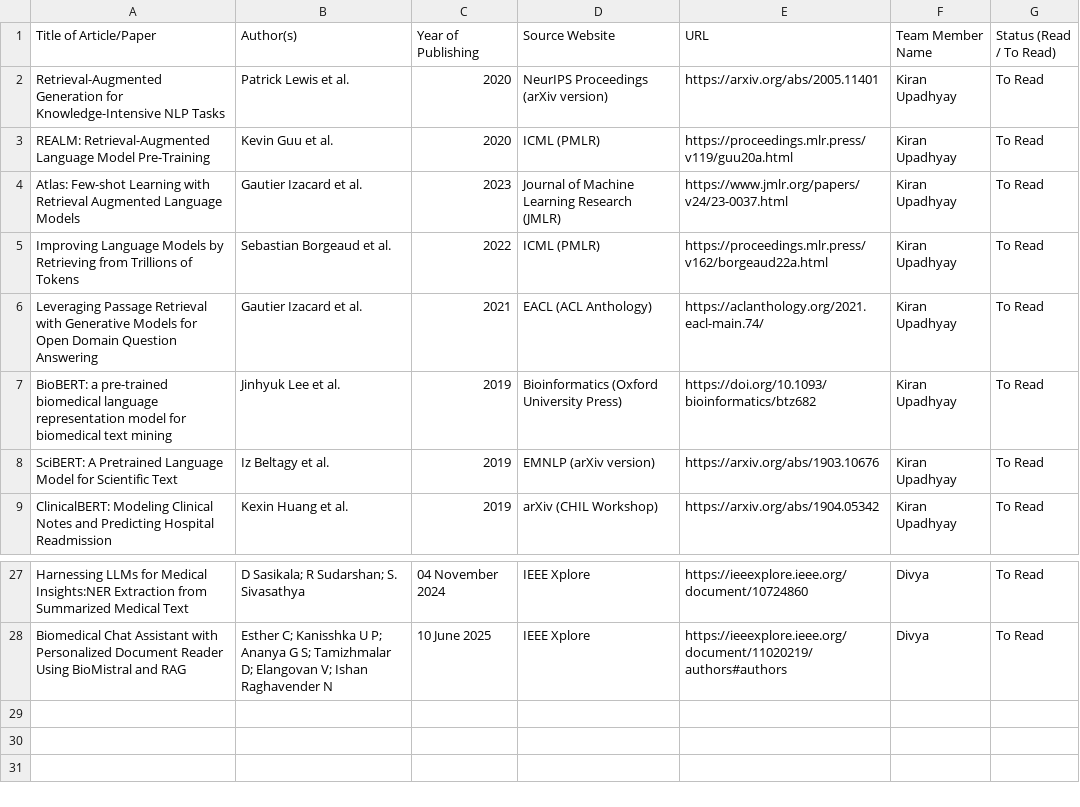
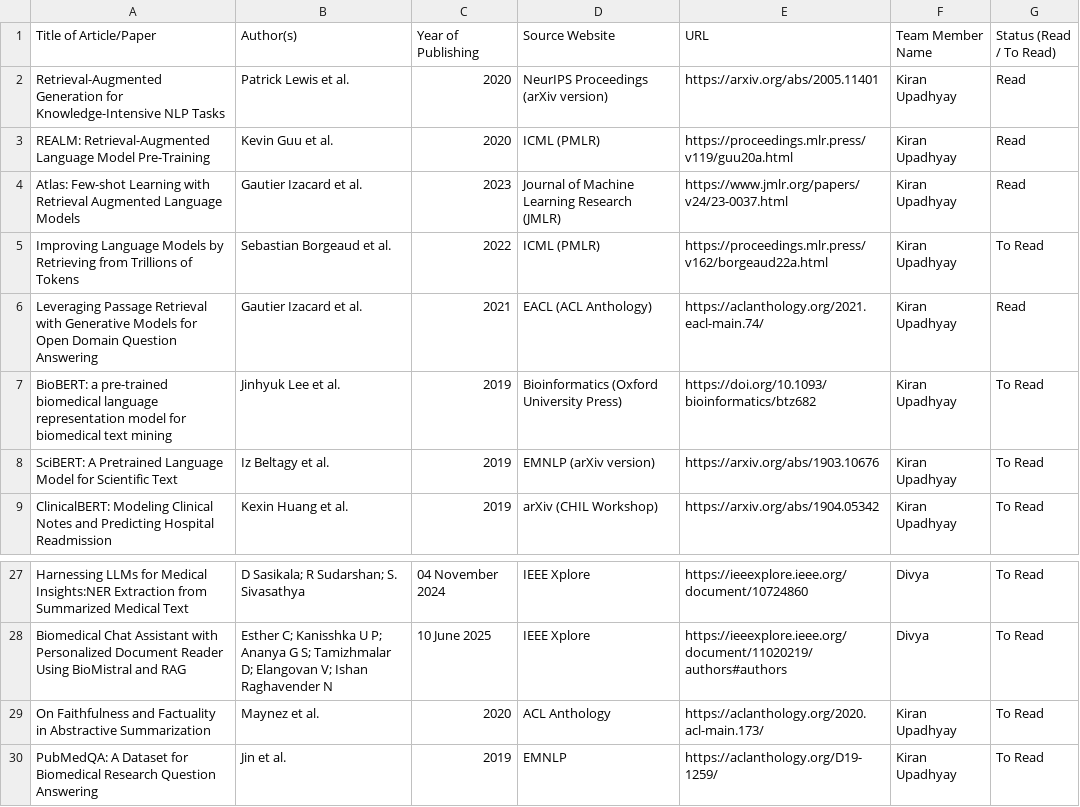
Before and after one commit to UpadhyayKiran/mtech-capstone-project, a CSV file: docs/literature survey/Literature_Survey_Tracker.csv, drawn as a sheet; only a part is shown, gaps mark what is left out.

Commit message:
Updated literature survey CSV

```diff
--- a/docs/literature survey/Literature_Survey_Tracker.csv
+++ b/docs/literature survey/Literature_Survey_Tracker.csv
@@ -1,7 +1,7 @@
 Title of Article/Paper,Author(s),Year of Publishing,Source Website,URL,Team Member Name,Status (Read / To Read)
-Retrieval-Augmented Generation for Knowledge-Intensive NLP Tasks,Patrick Lewis et al.,2020,NeurIPS Proceedings (arXiv version),https://arxiv.org/abs/2005.11401,Kiran Upadhyay,To Read
-REALM: Retrieval-Augmented Language Model Pre-Training,Kevin Guu et al.,2020,ICML (PMLR),https://proceedings.mlr.press/v119/guu20a.html,Kiran Upadhyay,To Read
-Atlas: Few-shot Learning with Retrieval Augmented Language Models,Gautier Izacard et al.,2023,Journal of Machine Learning Research (JMLR),https://www.jmlr.org/papers/v24/23-0037.html,Kiran Upadhyay,To Read
+Retrieval-Augmented Generation for Knowledge-Intensive NLP Tasks,Patrick Lewis et al.,2020,NeurIPS Proceedings (arXiv version),https://arxiv.org/abs/2005.11401,Kiran Upadhyay,Read
+REALM: Retrieval-Augmented Language Model Pre-Training,Kevin Guu et al.,2020,ICML (PMLR),https://proceedings.mlr.press/v119/guu20a.html,Kiran Upadhyay,Read
+Atlas: Few-shot Learning with Retrieval Augmented Language Models,Gautier Izacard et al.,2023,Journal of Machine Learning Research (JMLR),https://www.jmlr.org/papers/v24/23-0037.html,Kiran Upadhyay,Read
 Improving Language Models by Retrieving from Trillions of Tokens,Sebastian Borgeaud et al.,2022,ICML (PMLR),https://proceedings.mlr.press/v162/borgeaud22a.html,Kiran Upadhyay,To Read
-Leveraging Passage Retrieval with Generative Models for Open Domain Question Answering,Gautier Izacard et al.,2021,EACL (ACL Anthology),https://aclanthology.org/2021.eacl-main.74/,Kiran Upadhyay,To Read
+Leveraging Passage Retrieval with Generative Models for Open Domain Question Answering,Gautier Izacard et al.,2021,EACL (ACL Anthology),https://aclanthology.org/2021.eacl-main.74/,Kiran Upadhyay,Read
 BioBERT: a pre-trained biomedical language representation model for biomedical text mining,Jinhyuk Lee et al.,2019,Bioinformatics (Oxford University Press),https://doi.org/10.1093/bioinformatics/btz682,Kiran Upadhyay,To Read
@@ -28 +28,3 @@ Harnessing LLMs for Medical Insights:NER Extraction from Summarized Medical Text
 Biomedical Chat Assistant with Personalized Document Reader Using BioMistral and RAG,Esther C; Kanisshka U P; Ananya G S; Tamizhmalar D; Elangovan V; Ishan Raghavender N,10 June 2025,IEEE Xplore,https://ieeexplore.ieee.org/document/11020219/authors#authors,Divya,To Read
+On Faithfulness and Factuality in Abstractive Summarization,Maynez et al.,2020,ACL Anthology,https://aclanthology.org/2020.acl-main.173/,Kiran Upadhyay,To Read
+PubMedQA: A Dataset for Biomedical Research Question Answering,Jin et al.,2019,EMNLP,https://aclanthology.org/D19-1259/,Kiran Upadhyay,To Read
```
